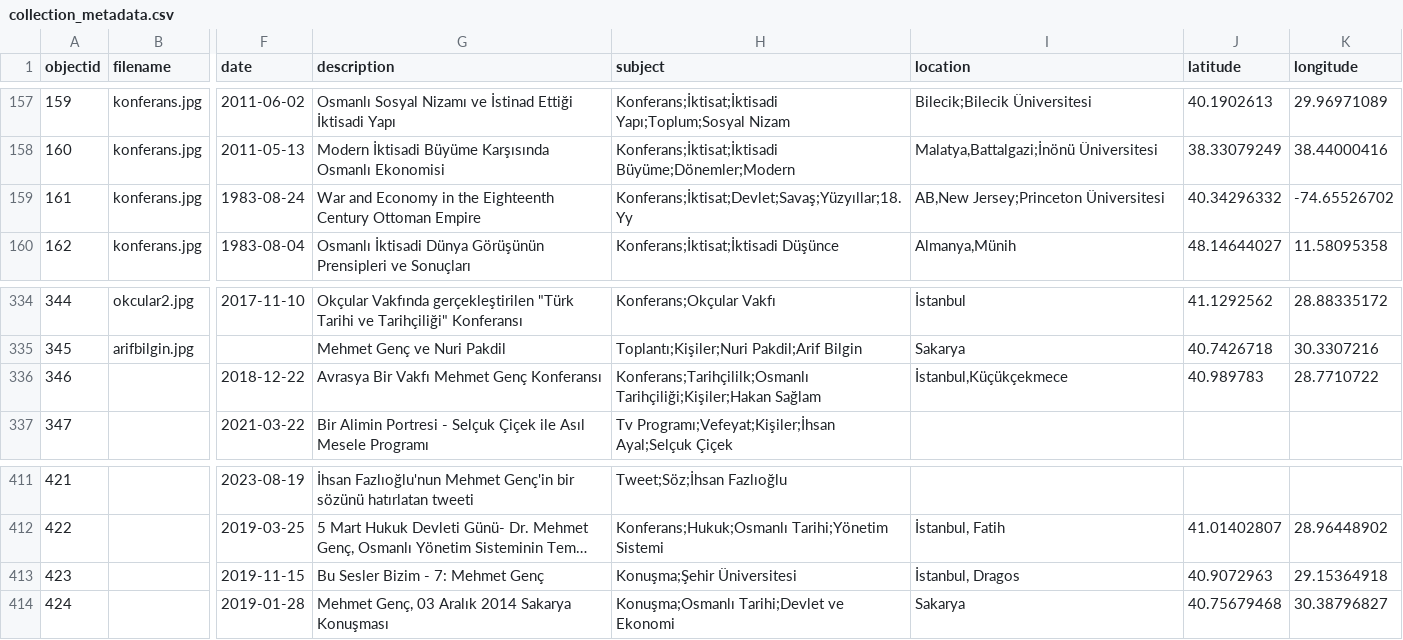
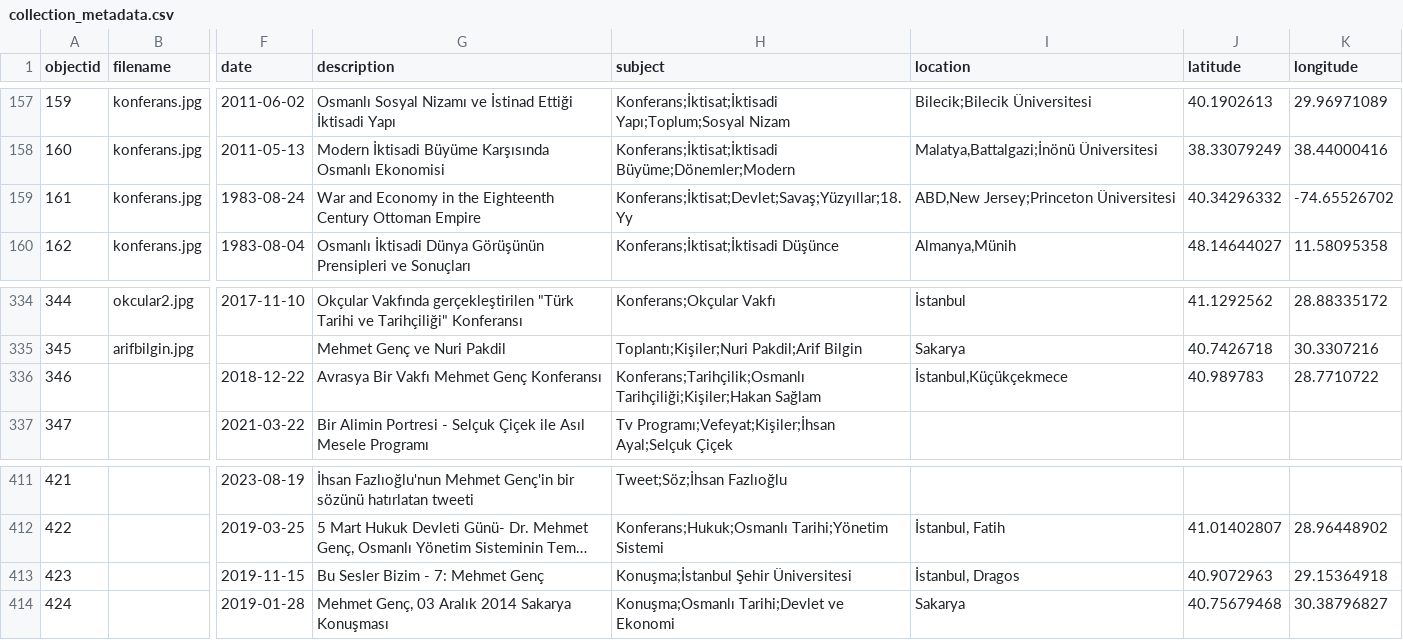
Before and after one commit to HacYolundaBirKarinca/mgenc, a CSV file: _data/collection_metadata.csv, drawn as a sheet; only a part is shown, gaps mark what is left out; long unchanged cells end in …; the diff names each change by its address in the sheet, - before the commit and + after, or states it on an @@ line.

Commit message:
Add files via upload

```diff
--- a/_data/collection_metadata.csv
+++ b/_data/collection_metadata.csv
-I159 (location): AB,New Jersey;Princeton Üniversitesi
+I159 (location): ABD,New Jersey;Princeton Üniversitesi
-H336 (subject): Konferans;Tarihçililk;Osmanlı Tarihçiliği;Kişiler;Hakan Sağlam
+H336 (subject): Konferans;Tarihçilik;Osmanlı Tarihçiliği;Kişiler;Hakan Sağlam
-H413 (subject): Konuşma;Şehir Üniversitesi
+H413 (subject): Konuşma;İstanbul Şehir Üniversitesi
```
